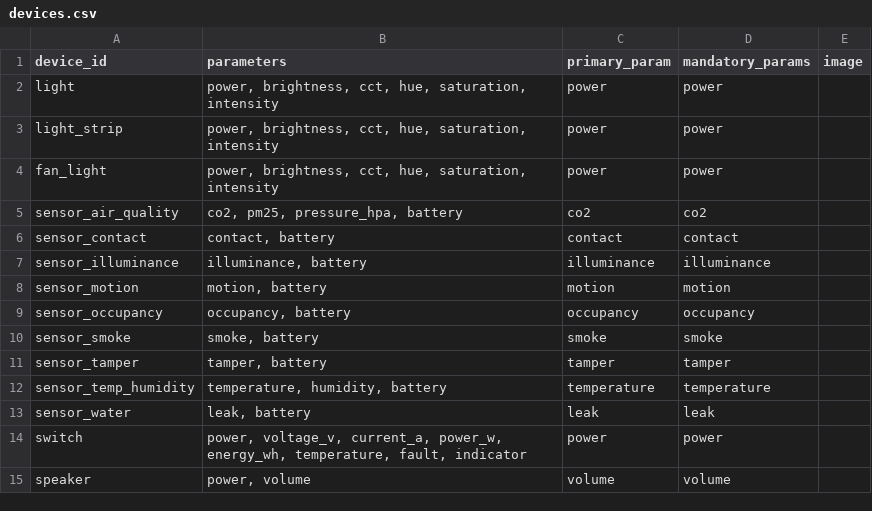
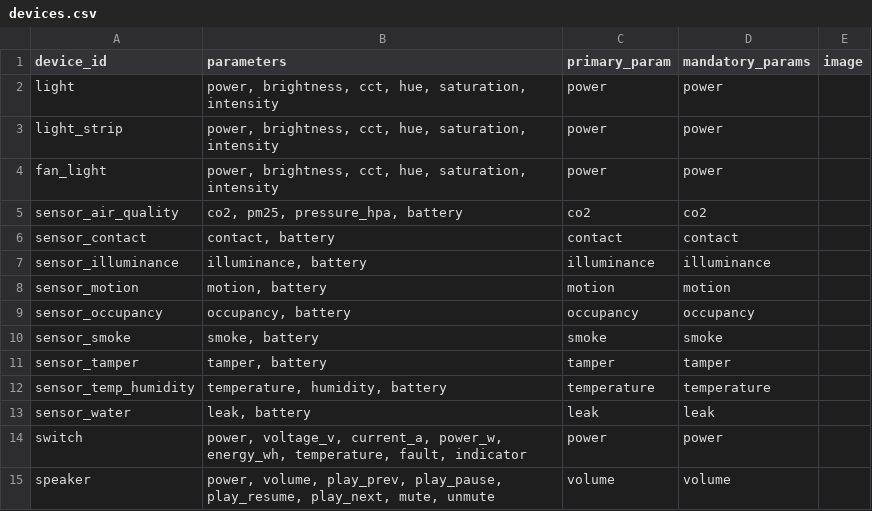
Before and after one commit to espressif/esp-minihub, a CSV file: components/minihub_device_widget/model/devices.csv, drawn as a sheet.

Commit message:
feat(speaker): media playback controls UI with volume/mute state consistency
- Render speaker media controls (mute / play-pause / prev / next / volume) as
  icon-only rows; hide raw playing/muted state rows; rank media params.
- i18n: add pause/play/unmute/mute labels (zh_CN/en).
- rules.js: drop unsupported turn_on/turn_off for speaker; map play_resume/
  play_pause/play_prev/play_next/mute/unmute rule commands with defaults.
- device detail modal patches combined media buttons in place while a slider
  keeps focus, so the mute/play icon follows state without reopening.
- device_widget model: parameters.csv/ui_elements.csv/devices.csv updates.

```diff
--- a/components/minihub_device_widget/model/devices.csv
+++ b/components/minihub_device_widget/model/devices.csv
@@ -14,2 +14,2 @@ sensor_water,"leak, battery",leak,leak,
 switch,"power, voltage_v, current_a, power_w, energy_wh, temperature, fault, indicator",power,power,
-speaker,"power, volume",volume,volume,
+speaker,"power, volume, play_prev, play_pause, play_resume, play_next, mute, unmute",volume,volume,
```
Also changed, not shown: components/minihub_device_widget/model/parameters.csv, components/minihub_device_widget/model/ui_elements.csv, 7 other files.
